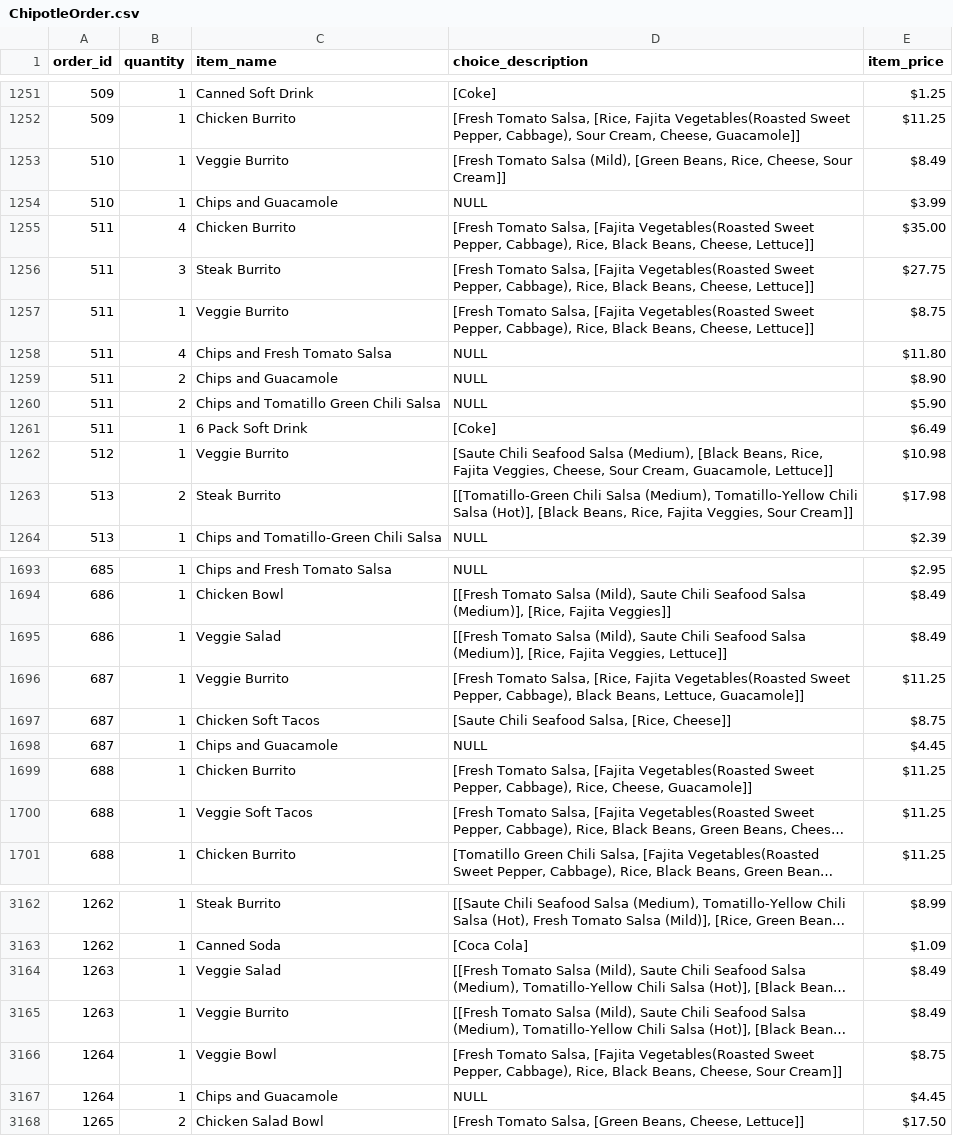
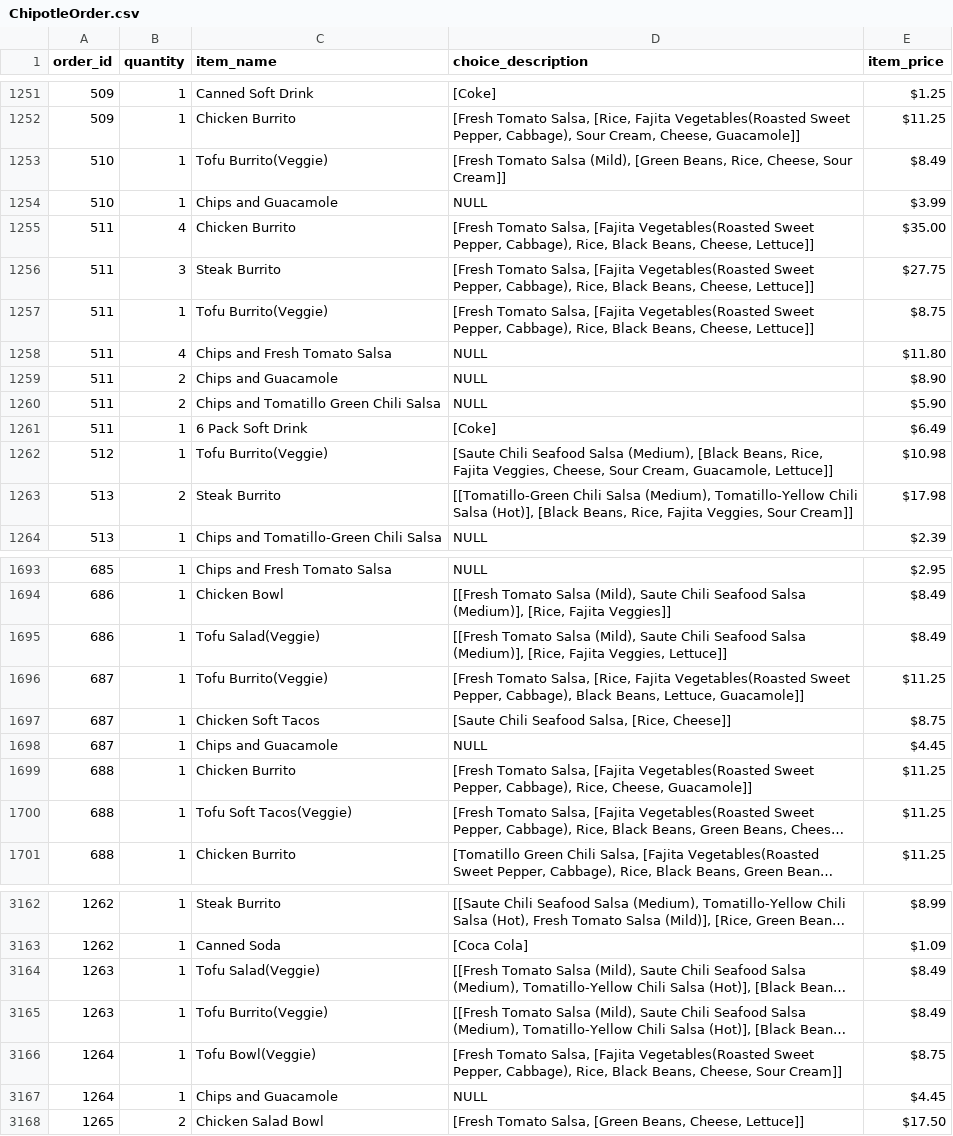
Before and after one commit to Ventim509/pandas, a CSV file: ChipotleOrder.csv, drawn as a sheet; only a part is shown, gaps mark what is left out; long unchanged cells end in …; the diff covers the shown part only; the diff names each change by its address in the sheet, - before the commit and + after, or states it on an @@ line.

```diff
--- a/ChipotleOrder.csv
+++ b/ChipotleOrder.csv
-C1253 (item_name): Veggie Burrito
+C1253 (item_name): Tofu Burrito(Veggie)
-C1257 (item_name): Veggie Burrito
+C1257 (item_name): Tofu Burrito(Veggie)
-C1262 (item_name): Veggie Burrito
+C1262 (item_name): Tofu Burrito(Veggie)
-C1695 (item_name): Veggie Salad
+C1695 (item_name): Tofu Salad(Veggie)
-C1696 (item_name): Veggie Burrito
+C1696 (item_name): Tofu Burrito(Veggie)
-C1700 (item_name): Veggie Soft Tacos
+C1700 (item_name): Tofu Soft Tacos(Veggie)
-C3164 (item_name): Veggie Salad
+C3164 (item_name): Tofu Salad(Veggie)
-C3165 (item_name): Veggie Burrito
+C3165 (item_name): Tofu Burrito(Veggie)
-C3166 (item_name): Veggie Bowl
+C3166 (item_name): Tofu Bowl(Veggie)
```
Also changed, not shown: 147 edited cells elsewhere in this file.
